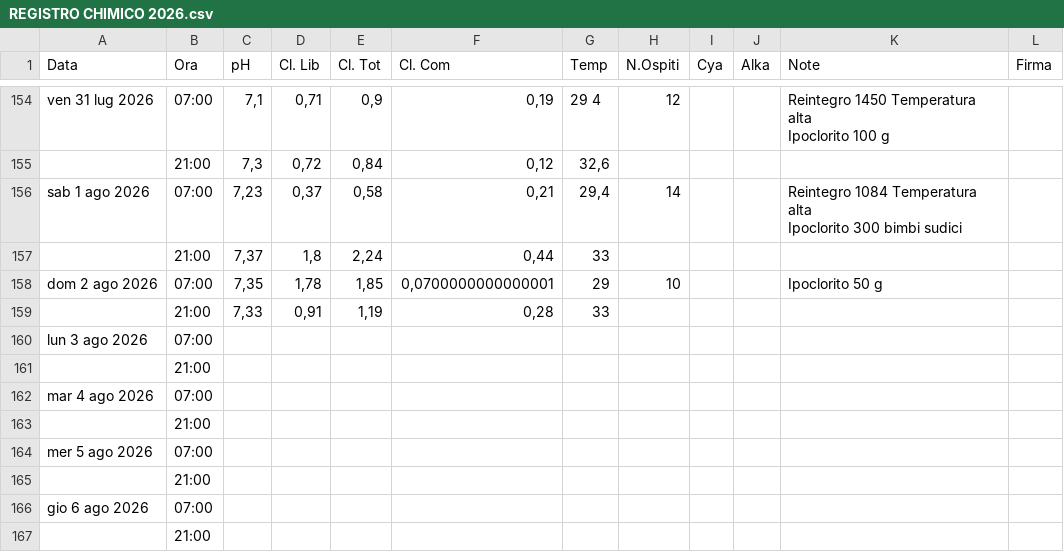
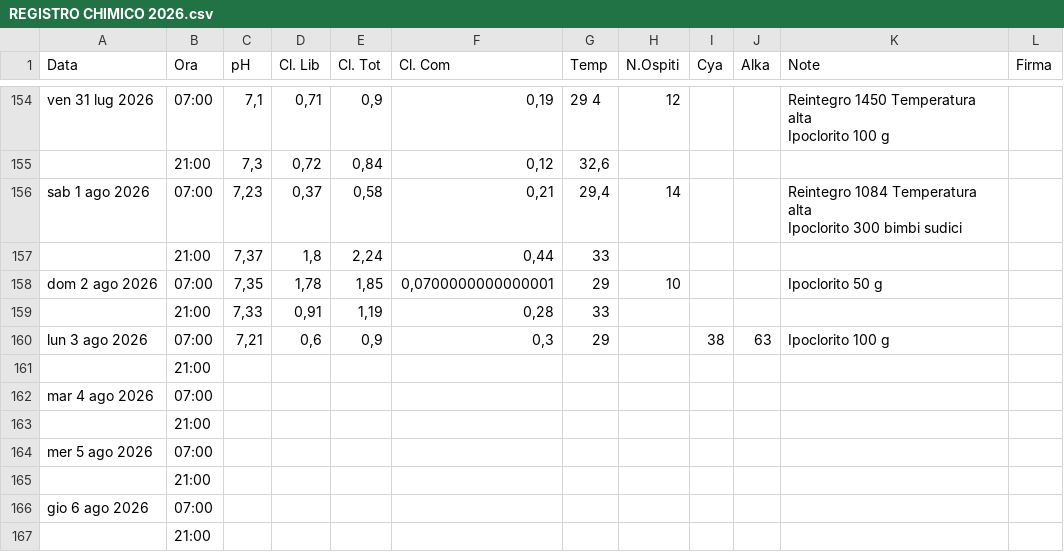
Before and after one commit to paolodelbalio/registrileanfore, a CSV file: REGISTRO CHIMICO 2026.csv, drawn as a sheet; only a part is shown, gaps mark what is left out; removed rows and columns are numbered as before the commit, all else as after; the diff names each change by its address in the sheet, - before the commit and + after, or states it on an @@ line.

Commit message:
Aggiornamento automatico: REGISTRO CHIMICO 2026.csv

```diff
--- a/REGISTRO CHIMICO 2026.csv
+++ b/REGISTRO CHIMICO 2026.csv
-row 160: lun 3 ago 2026 | 07:00
+row 160: lun 3 ago 2026 | 07:00 | 7,21 | 0,6 | 0,9 | 0,3 | 29 |  | 38 | 63 | Ipoclorito 100 g
```
